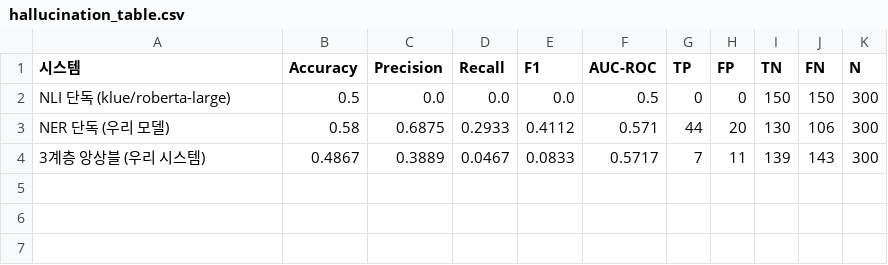
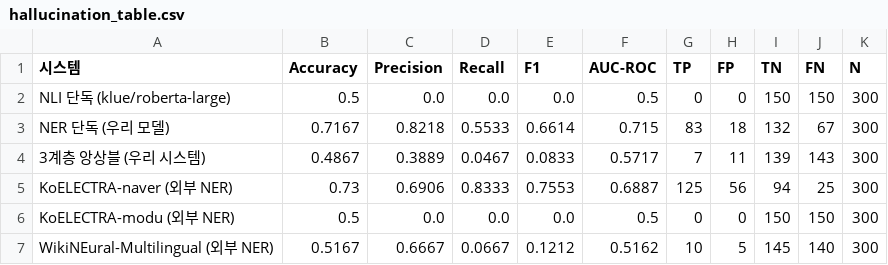
Before and after one commit to OHSEONGKWON/chatbot, a CSV file: data/evaluation/results/hallucination_table.csv, drawn as a sheet.

```diff
--- a/data/evaluation/results/hallucination_table.csv
+++ b/data/evaluation/results/hallucination_table.csv
@@ -2,3 +2,6 @@
 NLI 단독 (klue/roberta-large),0.5,0.0,0.0,0.0,0.5,0,0,150,150,300
-NER 단독 (우리 모델),0.58,0.6875,0.2933,0.4112,0.571,44,20,130,106,300
+NER 단독 (우리 모델),0.7167,0.8218,0.5533,0.6614,0.715,83,18,132,67,300
 3계층 앙상블 (우리 시스템),0.4867,0.3889,0.0467,0.0833,0.5717,7,11,139,143,300
+KoELECTRA-naver (외부 NER),0.73,0.6906,0.8333,0.7553,0.6887,125,56,94,25,300
+KoELECTRA-modu (외부 NER),0.5,0.0,0.0,0.0,0.5,0,0,150,150,300
+WikiNEural-Multilingual (외부 NER),0.5167,0.6667,0.0667,0.1212,0.5162,10,5,145,140,300
```
Also changed, not shown: 5 other files.
